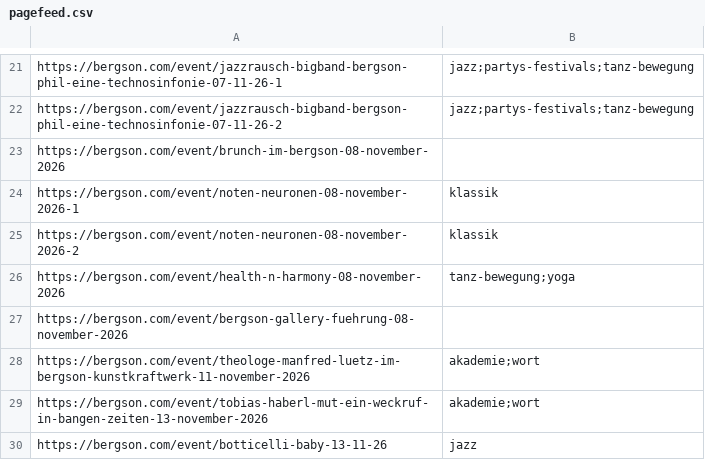
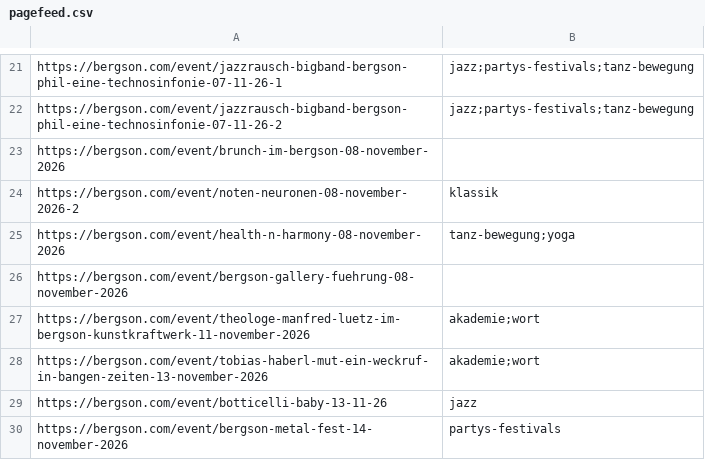
Before and after one commit to HolgerKurtz/bkk-event-feed, a CSV file: pagefeed.csv, drawn as a sheet; only a part is shown, gaps mark what is left out; the shorter side is filled out with more unchanged rows; the diff names each change by its address in the sheet, - before the commit and + after, or states it on an @@ line.

```diff
--- a/pagefeed.csv
+++ b/pagefeed.csv
-row 24: https://bergson.com/event/noten-neuronen-08-november-2026-1 | klassik
```
